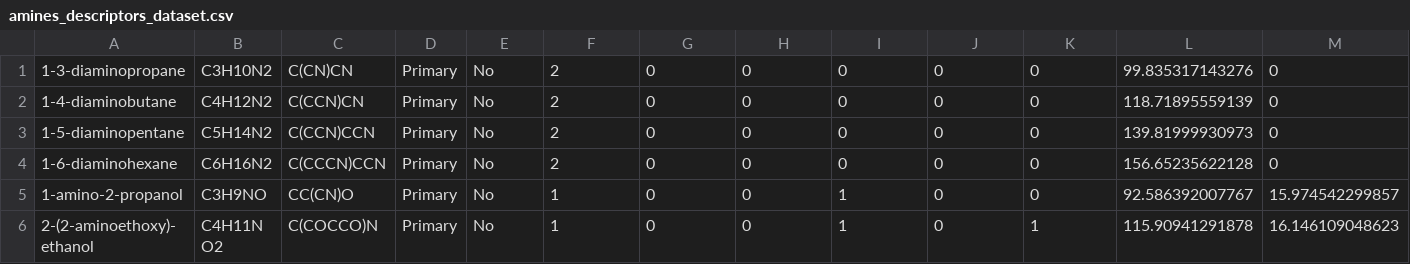
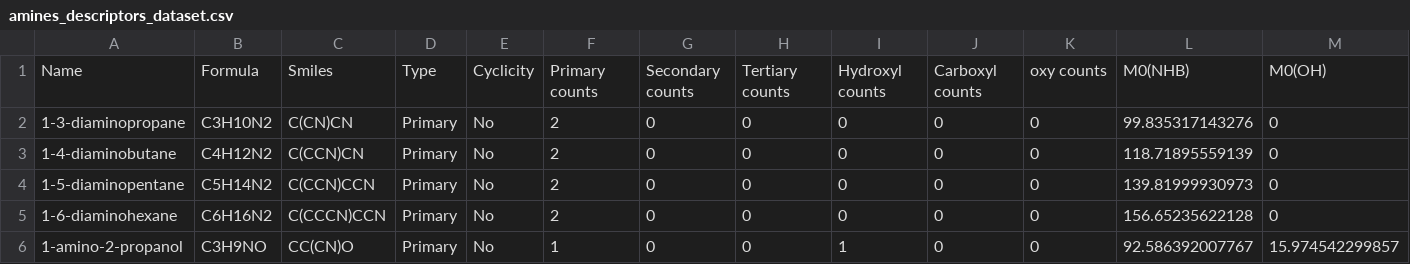
Before and after one commit to afriwahyudi/datasets, a CSV file: amines/amines_descriptors_dataset.csv, drawn as a sheet; only a part is shown; the shorter side is filled out with more unchanged rows; rows hold the shown columns only; the diff names each change by its address in the sheet, - before the commit and + after, or states it on an @@ line.

Commit message:
Update amines_descriptors_dataset.csv

```diff
--- a/amines/amines_descriptors_dataset.csv
+++ b/amines/amines_descriptors_dataset.csv
+row 1: Name | Formula | Smiles | Type | Cyclicity | Primary counts | Secondary counts | Tertiary counts | Hydroxyl counts | Carboxyl counts | oxy counts | M0(NHB) | M0(OH)
```
